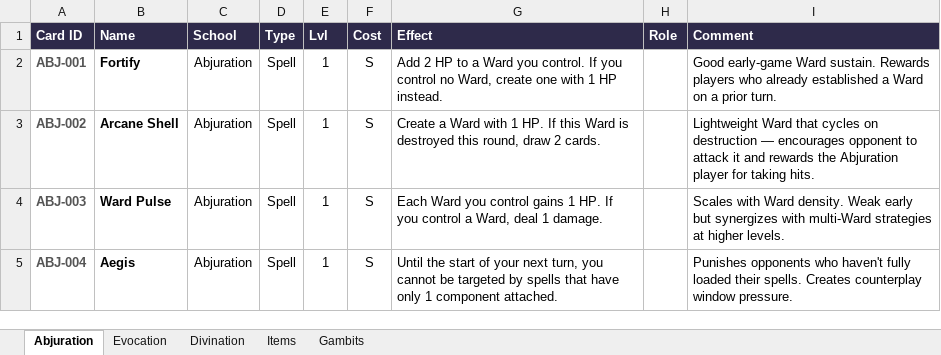
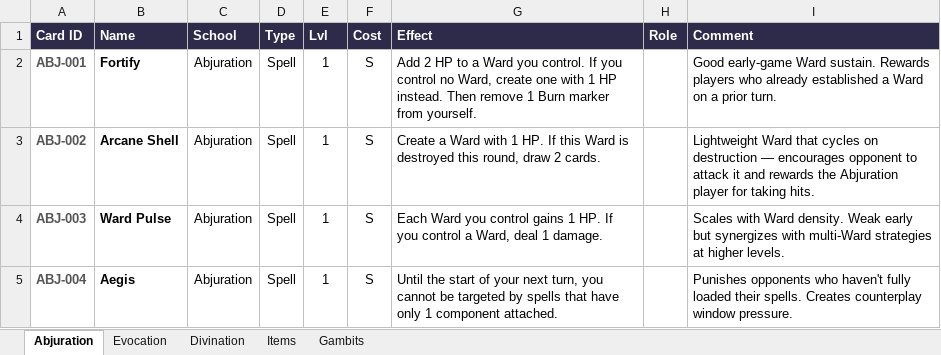
Before and after one commit to moviedatascience/ibokki, an Excel workbook: ibokki_spell_cards.xlsx, sheet Abjuration, drawn as a sheet; only a part is shown; values as stored, in another font and other column widths than the file's, no borders; the diff names each change by its address in the sheet, - before the commit and + after, or states it on an @@ line.

```diff
--- a/ibokki_spell_cards.xlsx (sheet Abjuration)
+++ b/ibokki_spell_cards.xlsx (sheet Abjuration)
-G2 (Effect): …HP instead.
+G2 (Effect): …HP instead. Then remove 1 Burn marker from yourself.
```
Also changed, not shown: 5 other files.
